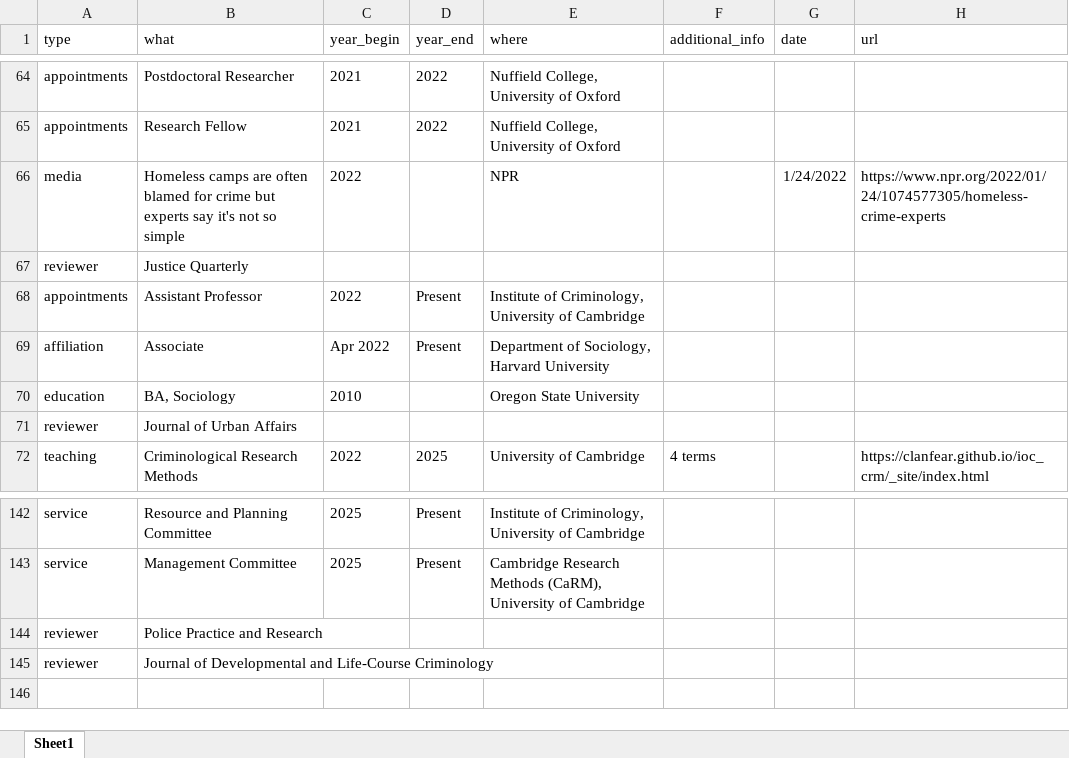
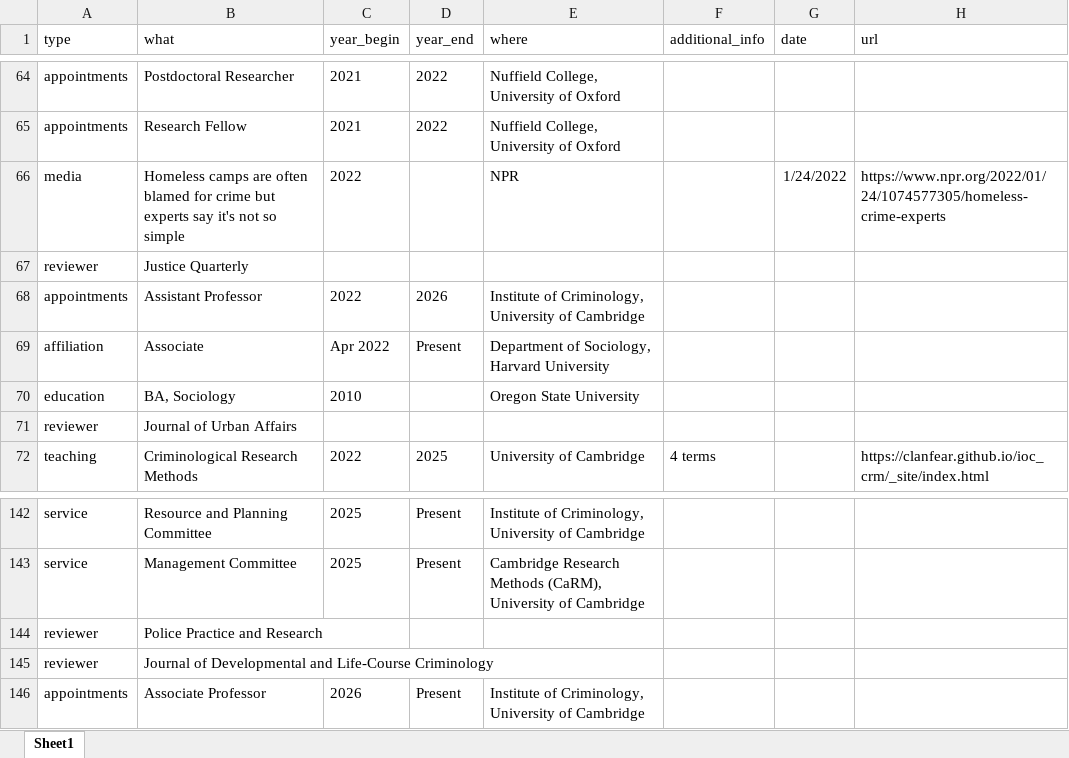
Before and after one commit to clanfear/ccl_cv, an Excel workbook: cv_data/cv_entries.xlsx, sheet Sheet1, drawn as a sheet; only a part is shown, gaps mark what is left out; values as stored, in another font and other column widths than the file's, no borders; the diff names each change by its address in the sheet, - before the commit and + after, or states it on an @@ line.

Commit message:
Associate

```diff
--- a/cv_data/cv_entries.xlsx (sheet Sheet1)
+++ b/cv_data/cv_entries.xlsx (sheet Sheet1)
-D68 (year_end): Present
+D68 (year_end): 2026
+row 146: appointments | Associate Professor | 2026 | Present | Institute of Criminology, University of Cambridge
```
Also changed, not shown: 1 other file.
